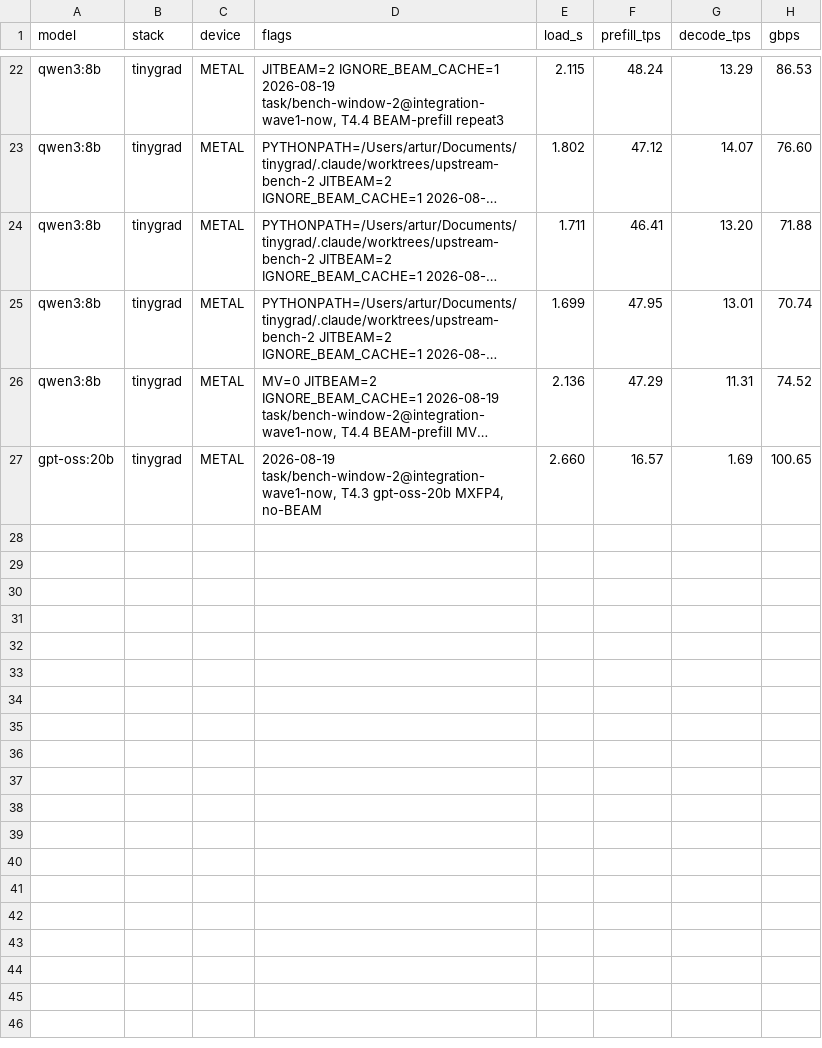
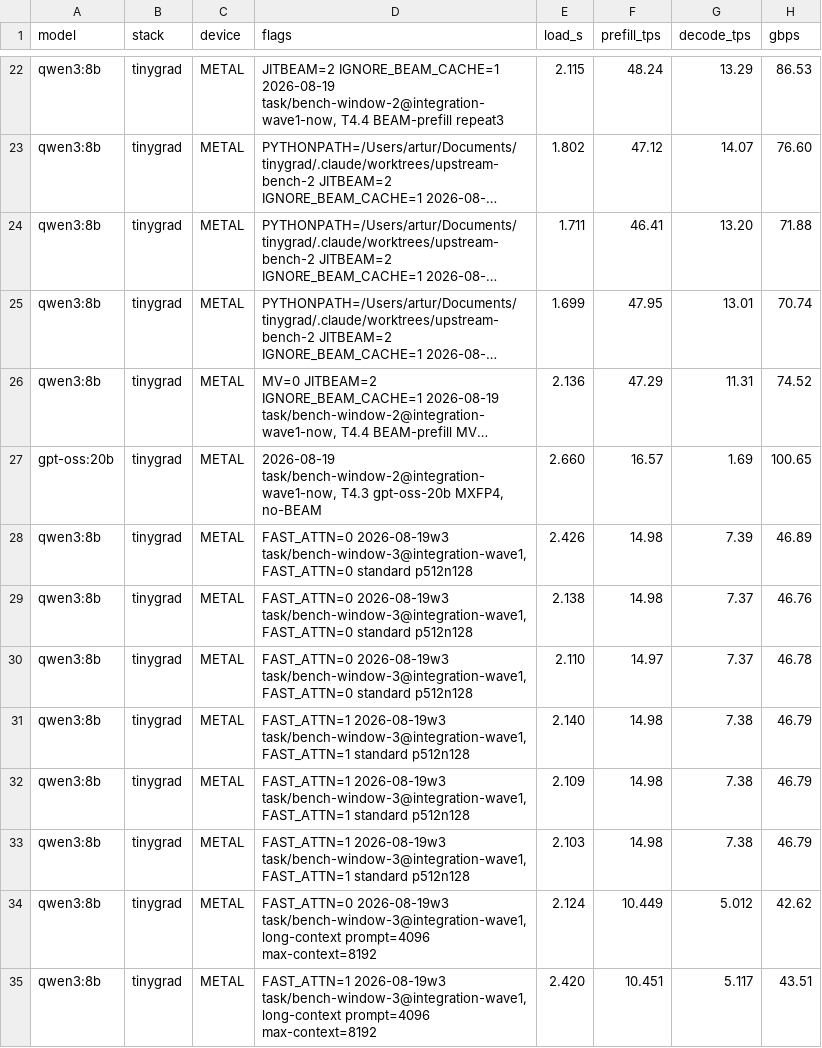
Before and after one commit to arttarawork/tinygrad, a CSV file: extra/bench_results_2026-08-18.csv, drawn as a sheet; only a part is shown, gaps mark what is left out; long unchanged cells end in …; the diff names each change by its address in the sheet, - before the commit and + after, or states it on an @@ line.

```diff
--- a/extra/bench_results_2026-08-18.csv
+++ b/extra/bench_results_2026-08-18.csv
+row 28: qwen3:8b | tinygrad | METAL | FAST_ATTN=0 2026-08-19w3 task/bench-window-3@integration-wave1, FAST_ATTN=0 standard p512n128 | 2.426 | 14.98 | 7.39 | 46.89
+row 29: qwen3:8b | tinygrad | METAL | FAST_ATTN=0 2026-08-19w3 task/bench-window-3@integration-wave1, FAST_ATTN=0 standard p512n128 | 2.138 | 14.98 | 7.37 | 46.76
+row 30: qwen3:8b | tinygrad | METAL | FAST_ATTN=0 2026-08-19w3 task/bench-window-3@integration-wave1, FAST_ATTN=0 standard p512n128 | 2.110 | 14.97 | 7.37 | 46.78
+row 31: qwen3:8b | tinygrad | METAL | FAST_ATTN=1 2026-08-19w3 task/bench-window-3@integration-wave1, FAST_ATTN=1 standard p512n128 | 2.140 | 14.98 | 7.38 | 46.79
+row 32: qwen3:8b | tinygrad | METAL | FAST_ATTN=1 2026-08-19w3 task/bench-window-3@integration-wave1, FAST_ATTN=1 standard p512n128 | 2.109 | 14.98 | 7.38 | 46.79
+row 33: qwen3:8b | tinygrad | METAL | FAST_ATTN=1 2026-08-19w3 task/bench-window-3@integration-wave1, FAST_ATTN=1 standard p512n128 | 2.103 | 14.98 | 7.38 | 46.79
+row 34: qwen3:8b | tinygrad | METAL | FAST_ATTN=0 2026-08-19w3 task/bench-window-3@integration-wave1, long-context prompt=4096 max-context=8192 | 2.124 | 10.449 | 5.012 | 42.62
+row 35: qwen3:8b | tinygrad | METAL | FAST_ATTN=1 2026-08-19w3 task/bench-window-3@integration-wave1, long-context prompt=4096 max-context=8192 | 2.420 | 10.451 | 5.117 | 43.51
```
Also changed, not shown: 1 other file.
